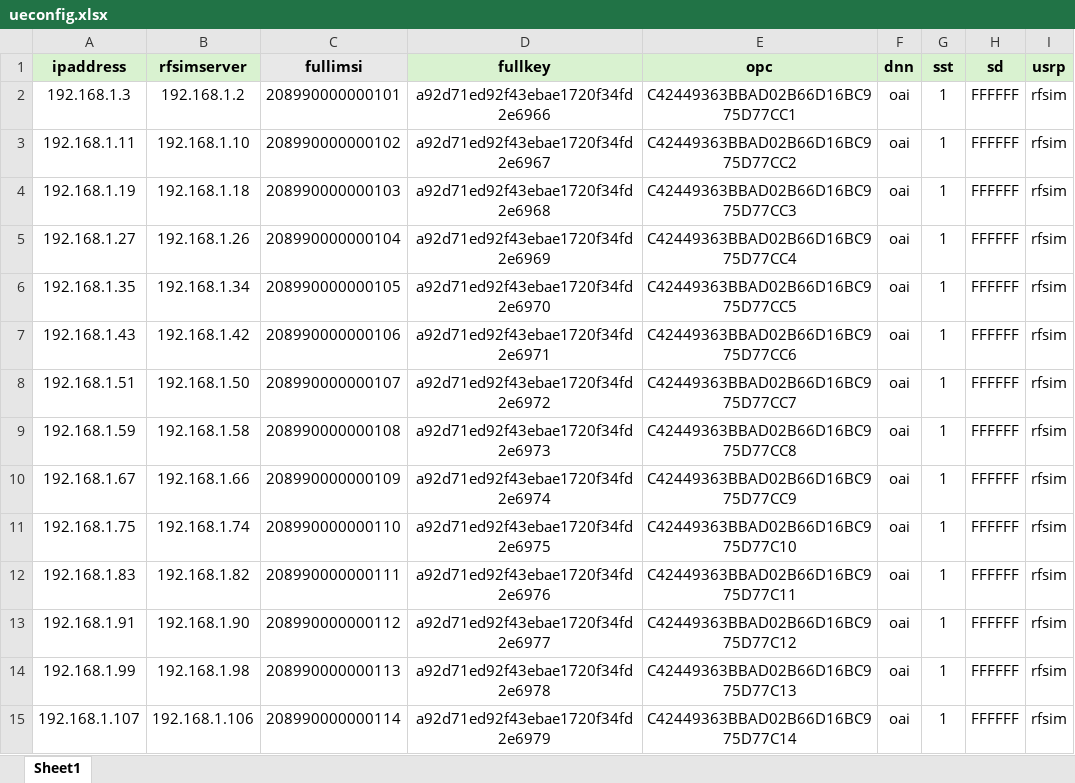
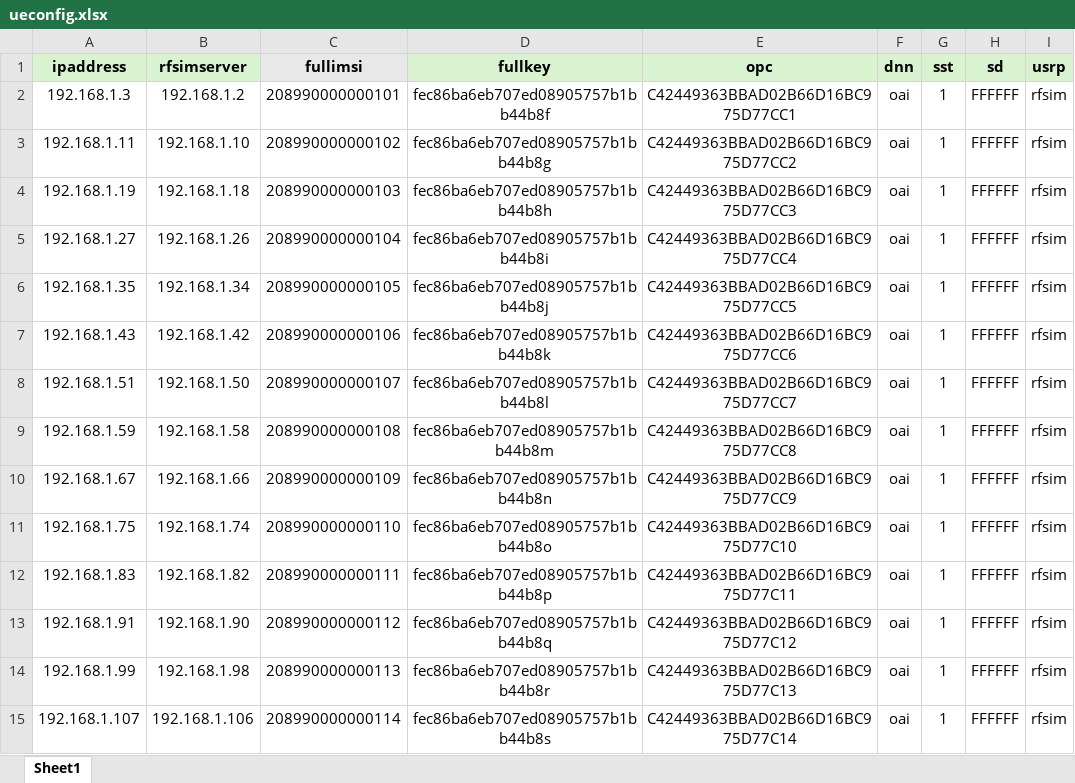
Before and after one commit to arigints/netra_backend, an Excel workbook: apps/management/data/ueconfig.xlsx, sheet Sheet1, drawn as a sheet; only a part is shown; values as stored, in another font and other column widths than the file's, no borders; the diff covers the shown part only; the diff names each change by its address in the sheet, - before the commit and + after, or states it on an @@ line.

Commit message:
revise ueconfig file

```diff
--- a/apps/management/data/ueconfig.xlsx (sheet Sheet1)
+++ b/apps/management/data/ueconfig.xlsx (sheet Sheet1)
-D2 (fullkey): a92d71ed92f43ebae1720f34fd2e6966
+D2 (fullkey): fec86ba6eb707ed08905757b1bb44b8f
-D3 (fullkey): a92d71ed92f43ebae1720f34fd2e6967
+D3 (fullkey): fec86ba6eb707ed08905757b1bb44b8g
-D4 (fullkey): a92d71ed92f43ebae1720f34fd2e6968
+D4 (fullkey): fec86ba6eb707ed08905757b1bb44b8h
-D5 (fullkey): a92d71ed92f43ebae1720f34fd2e6969
+D5 (fullkey): fec86ba6eb707ed08905757b1bb44b8i
-D6 (fullkey): a92d71ed92f43ebae1720f34fd2e6970
+D6 (fullkey): fec86ba6eb707ed08905757b1bb44b8j
-D7 (fullkey): a92d71ed92f43ebae1720f34fd2e6971
+D7 (fullkey): fec86ba6eb707ed08905757b1bb44b8k
-D8 (fullkey): a92d71ed92f43ebae1720f34fd2e6972
+D8 (fullkey): fec86ba6eb707ed08905757b1bb44b8l
-D9 (fullkey): a92d71ed92f43ebae1720f34fd2e6973
+D9 (fullkey): fec86ba6eb707ed08905757b1bb44b8m
-D10 (fullkey): a92d71ed92f43ebae1720f34fd2e6974
+D10 (fullkey): fec86ba6eb707ed08905757b1bb44b8n
-D11 (fullkey): a92d71ed92f43ebae1720f34fd2e6975
+D11 (fullkey): fec86ba6eb707ed08905757b1bb44b8o
-D12 (fullkey): a92d71ed92f43ebae1720f34fd2e6976
+D12 (fullkey): fec86ba6eb707ed08905757b1bb44b8p
-D13 (fullkey): a92d71ed92f43ebae1720f34fd2e6977
+D13 (fullkey): fec86ba6eb707ed08905757b1bb44b8q
-D14 (fullkey): a92d71ed92f43ebae1720f34fd2e6978
+D14 (fullkey): fec86ba6eb707ed08905757b1bb44b8r
-D15 (fullkey): a92d71ed92f43ebae1720f34fd2e6979
+D15 (fullkey): fec86ba6eb707ed08905757b1bb44b8s
```
Also changed, not shown: 18 edited cells elsewhere in this sheet.
